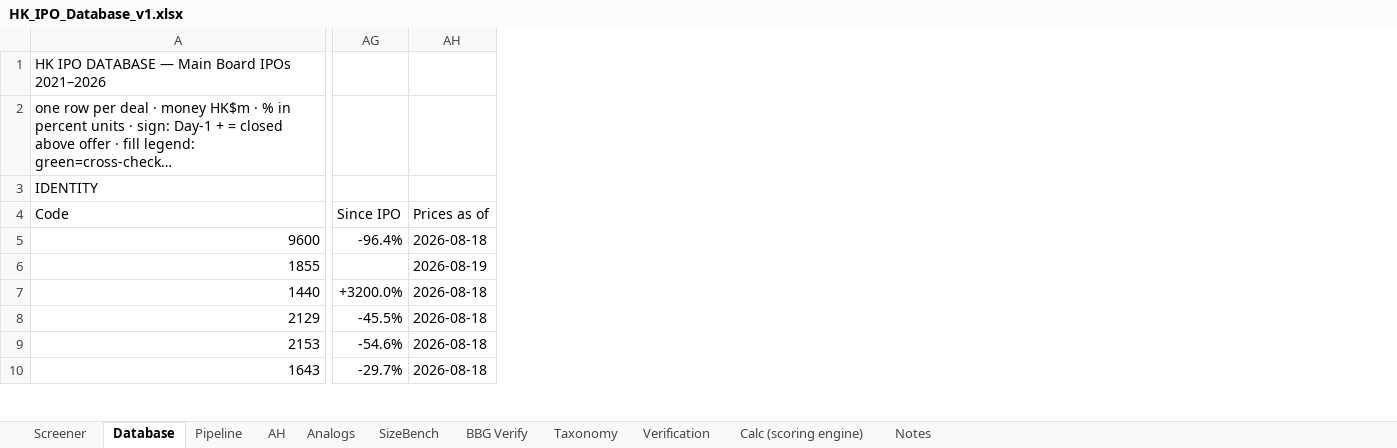
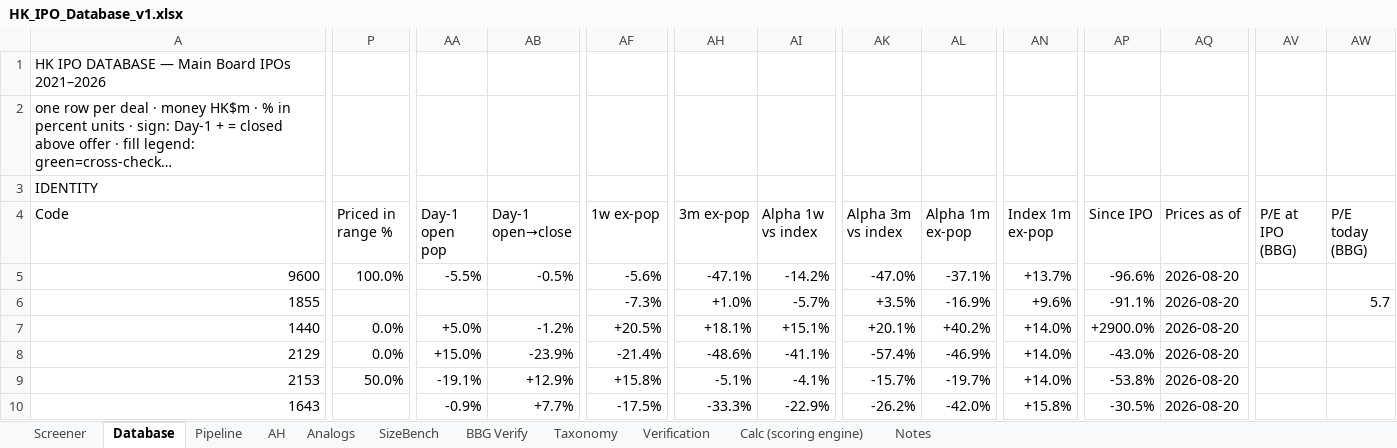
Before and after one commit to kennytam-code/code, an Excel workbook: HK_IPO_Database_v1.xlsx, sheet Database, drawn as a sheet; only a part is shown, gaps mark what is left out; long unchanged cells end in …; values as stored, in another font and other column widths than the file's, no cell formats; conditional formats not drawn; addresses are those after the commit; the diff covers the shown part only; the diff names each change by its address in the sheet, - before the commit and + after, or states it on an @@ line.

```diff
--- a/HK_IPO_Database_v1.xlsx (sheet Database)
+++ b/HK_IPO_Database_v1.xlsx (sheet Database)
+column P (Priced in range %), rows 5-9: 100.0% |  | 0.0% | 0.0% | 50.0%
+column AA (Day-1 open pop), rows 5-10: -5.5% |  | +5.0% | +15.0% | -19.1% | -0.9%
+column AB (Day-1 open→close), rows 5-10: -0.5% |  | -1.2% | -23.9% | +12.9% | +7.7%
+column AF (1w ex-pop), rows 5-10: -5.6% | -7.3% | +20.5% | -21.4% | +15.8% | -17.5%
+column AH (3m ex-pop), rows 5-10: -47.1% | +1.0% | +18.1% | -48.6% | -5.1% | -33.3%
+column AI (Alpha 1w vs index), rows 5-10: -14.2% | -5.7% | +15.1% | -41.1% | -4.1% | -22.9%
+column AK (Alpha 3m vs index), rows 5-10: -47.0% | +3.5% | +20.1% | -57.4% | -15.7% | -26.2%
+column AL (Alpha 1m ex-pop), rows 5-10: -37.1% | -16.9% | +40.2% | -46.9% | -19.7% | -42.0%
+column AN (Index 1m ex-pop), rows 5-10: +13.7% | +9.6% | +14.0% | +14.0% | +14.0% | +15.8%
+column AV (P/E at IPO (BBG)), empty
+column AW (P/E today (BBG)), row 6: 5.7
-AP5 (Since IPO): -96.4%
+AP5 (Since IPO): -96.6%
-AQ5 (Prices as of): 2026-08-18
+AQ5 (Prices as of): 2026-08-20
-AP6 (Since IPO): (empty)
+AP6 (Since IPO): -91.1%
-AQ6 (Prices as of): 2026-08-19
+AQ6 (Prices as of): 2026-08-20
-AP7 (Since IPO): +3200.0%
+AP7 (Since IPO): +2900.0%
-AQ7:AQ10 (Prices as of): 2026-08-18
+AQ7:AQ10 (Prices as of): 2026-08-20
-AP8 (Since IPO): -45.5%
+AP8 (Since IPO): -43.0%
-AP9 (Since IPO): -54.6%
+AP9 (Since IPO): -53.8%
-AP10 (Since IPO): -29.7%
+AP10 (Since IPO): -30.5%
```
Also changed, not shown: 1 added column and 1760 edited cells elsewhere in this sheet, sheet Calc (scoring engine), sheet BBG Verify, sheet Screener, sheet Analogs, sheet AH, sheet Pipeline, 2 more sheets, cell formats, hidden cells, 1 other file.
